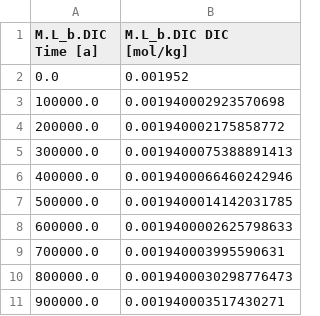
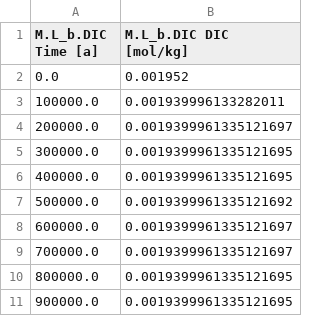
Before and after one commit to uliw/ESBMTK-Examples, a CSV file: Boudreau 2010/data/M.L_b.DIC.csv, drawn as a sheet.

```diff
--- a/Boudreau 2010/data/M.L_b.DIC.csv
+++ b/Boudreau 2010/data/M.L_b.DIC.csv
@@ -2,10 +2,10 @@ M.L_b.DIC Time [a],M.L_b.DIC DIC [mol/kg]
 0.0,0.001952
-100000.0,0.001940002923570698
-200000.0,0.001940002175858772
-300000.0,0.0019400075388891413
-400000.0,0.0019400066460242946
-500000.0,0.0019400014142031785
-600000.0,0.0019400002625798633
-700000.0,0.001940003995590631
-800000.0,0.0019400030298776473
-900000.0,0.001940003517430271
+100000.0,0.001939996133282011
+200000.0,0.0019399961335121697
+300000.0,0.0019399961335121695
+400000.0,0.0019399961335121695
+500000.0,0.0019399961335121692
+600000.0,0.0019399961335121697
+700000.0,0.0019399961335121697
+800000.0,0.0019399961335121695
+900000.0,0.0019399961335121695
```
Also changed, not shown: Boudreau 2010/data/M.D_b.zsnow.csv, Boudreau 2010/data/M.H_b.CO2aq.csv, 27 other files.
